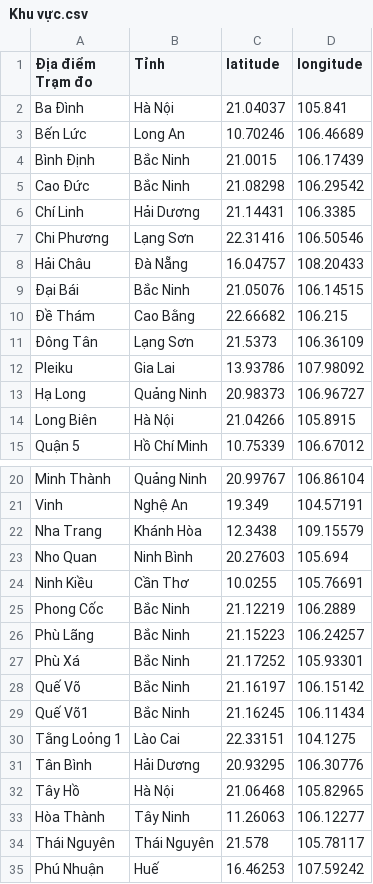
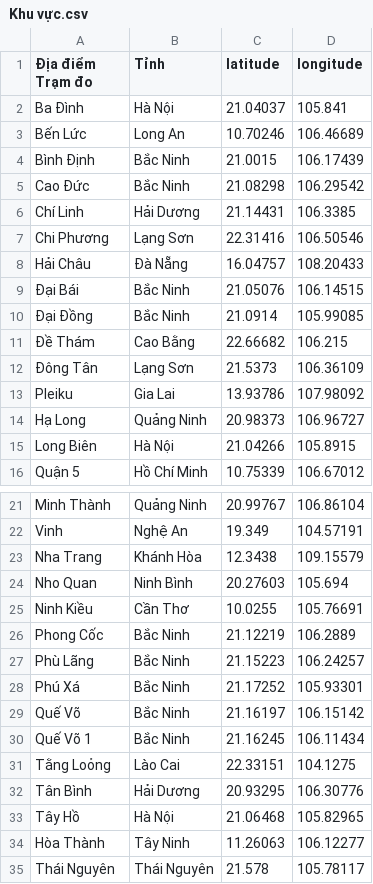
Before and after one commit to vannt263/air_quaility, a CSV file: Khu vực.csv, drawn as a sheet; only a part is shown, gaps mark what is left out; the shorter side is filled out with more unchanged rows; addresses are those after the commit; the diff names each change by its address in the sheet, - before the commit and + after, or states it on an @@ line.

```diff
--- a/Khu vực.csv
+++ b/Khu vực.csv
+row 10: Đại Đồng | Bắc Ninh | 21.0914 | 105.99085
-A28 (Địa điểm Trạm đo): Phù Xá
+A28 (Địa điểm Trạm đo): Phú Xá
-A30 (Địa điểm Trạm đo): Quế Võ1
+A30 (Địa điểm Trạm đo): Quế Võ 1
-A31 (Địa điểm Trạm đo): Tằng Loỏng 1
+A31 (Địa điểm Trạm đo): Tằng Loỏng
```
Also changed, not shown: 4 other files.
